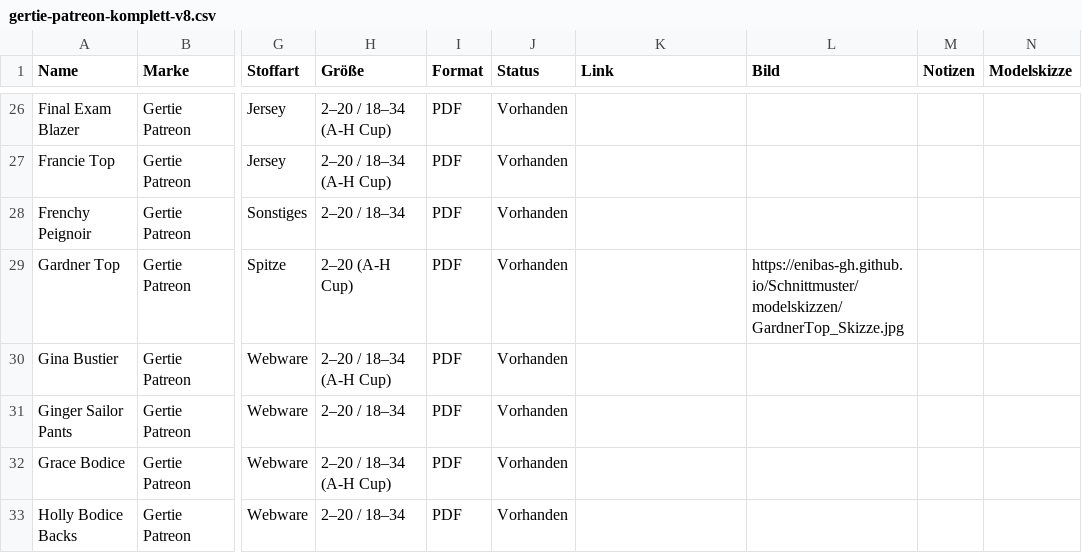
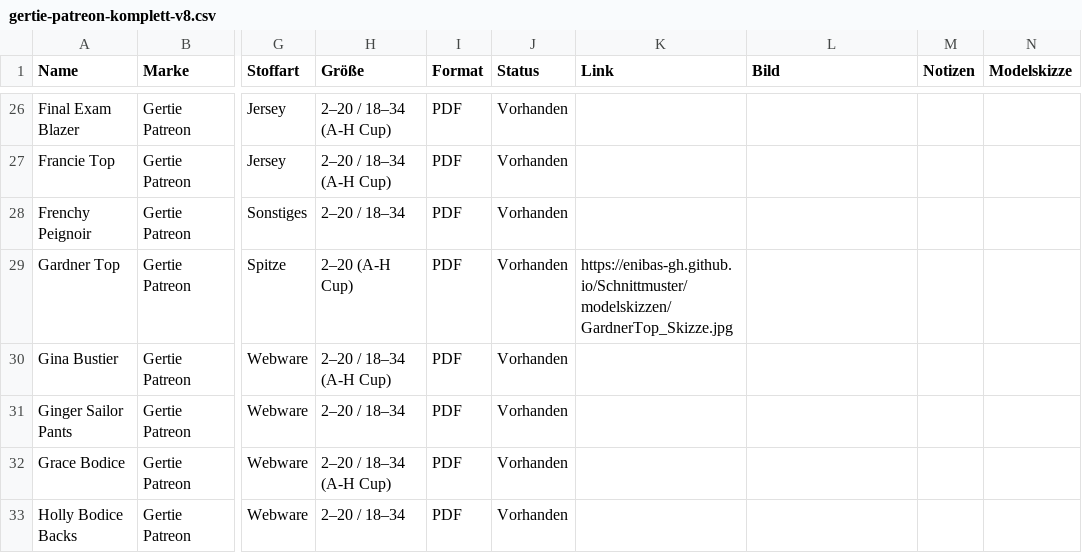
Before and after one commit to Enibas-GH/Schnittmuster, a CSV file: gertie-patreon-komplett-v8.csv, drawn as a sheet; only a part is shown, gaps mark what is left out; the diff names each change by its address in the sheet, - before the commit and + after, or states it on an @@ line.

Commit message:
Update gertie-patreon-komplett-v8.csv

```diff
--- a/gertie-patreon-komplett-v8.csv
+++ b/gertie-patreon-komplett-v8.csv
-K29 (Link): (empty)
+K29 (Link): https://enibas-gh.github.io/Schnittmuster/modelskizzen/GardnerTop_Skizze.jpg
-L29 (Bild): https://enibas-gh.github.io/Schnittmuster/modelskizzen/GardnerTop_Skizze.jpg
+L29 (Bild): (empty)
```
